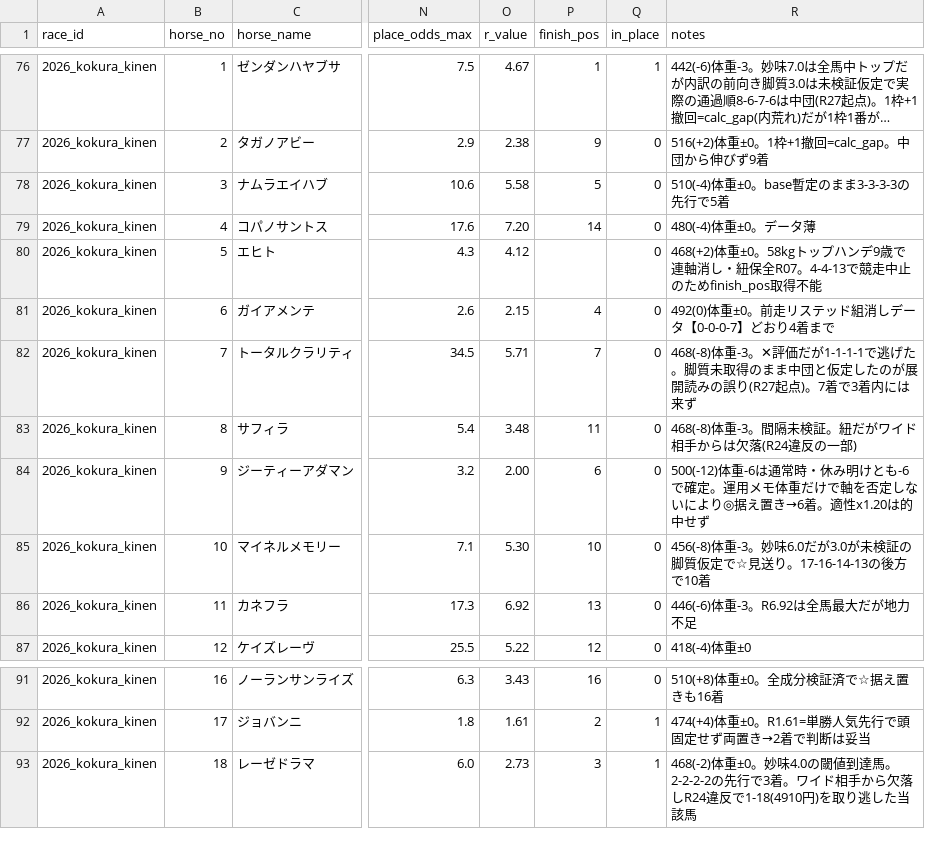
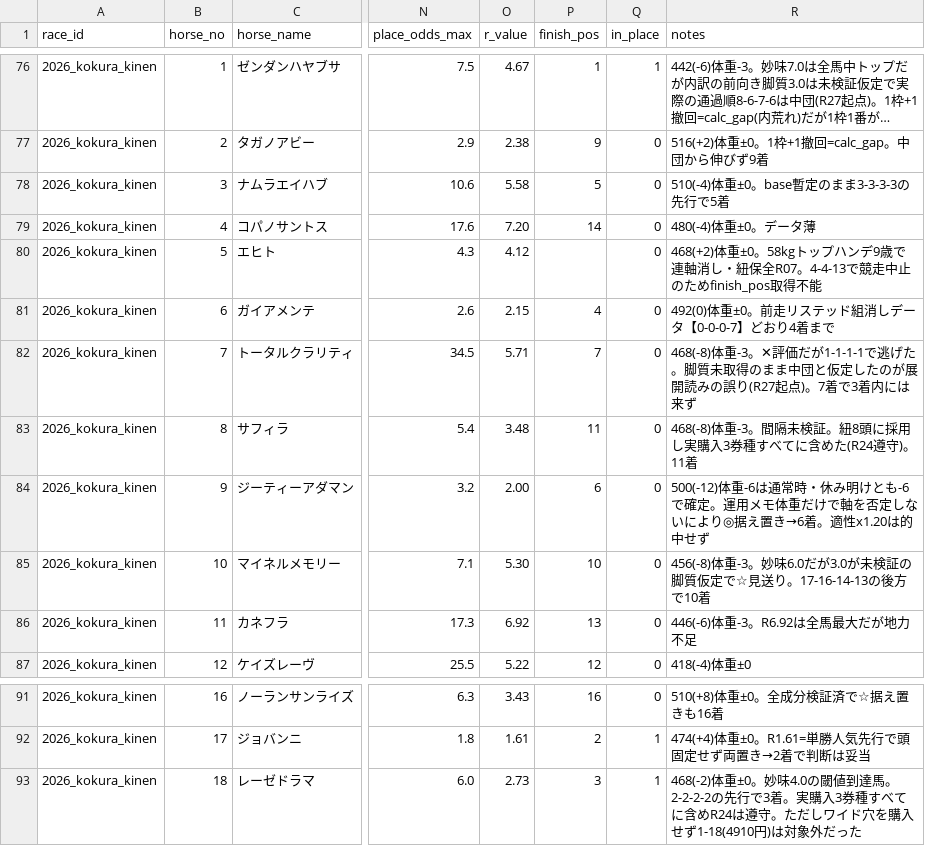
Before and after one commit to Atoyr/keiba, a CSV file: log/predictions.csv, drawn as a sheet; only a part is shown, gaps mark what is left out; long unchanged cells end in …; the diff names each change by its address in the sheet, - before the commit and + after, or states it on an @@ line.

```diff
--- a/log/predictions.csv
+++ b/log/predictions.csv
-R83 (notes): 468(-8)体重-3。間隔未検証。紐だがワイド相手からは欠落(R24違反の一部)
+R83 (notes): 468(-8)体重-3。間隔未検証。紐8頭に採用し実購入3券種すべてに含めた(R24遵守)。11着
-R93 (notes): …で3着。ワイド相手から欠落しR24違反で1-18(4910円)を取り逃した当該馬
+R93 (notes): …で3着。実購入3券種すべてに含めR24は遵守。ただしワイド穴を購入せず1-18(4910円)は対象外だった
```
Also changed, not shown: log/races.csv, log/rule_fires.csv, 2 other files.
